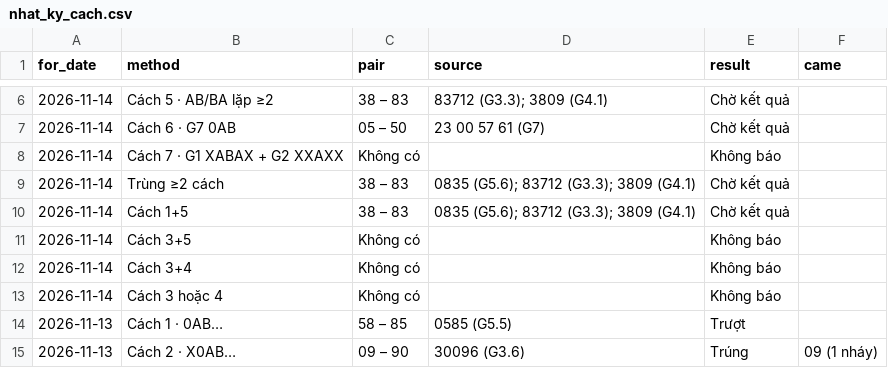
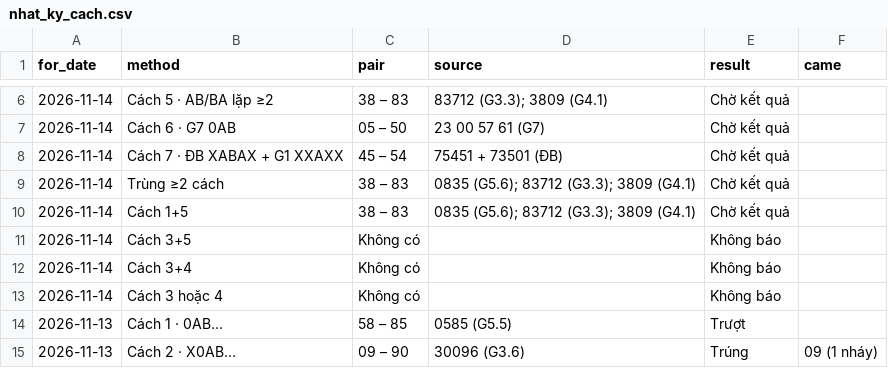
Before and after one commit to chutieuhamchoi/Nghiencuu, a CSV file: xsmb/data/nhat_ky_cach.csv, drawn as a sheet; only a part is shown, gaps mark what is left out.

```diff
--- a/xsmb/data/nhat_ky_cach.csv
+++ b/xsmb/data/nhat_ky_cach.csv
@@ -7,3 +7,3 @@ for_date,method,pair,source,result,came
 2026-11-14,Cách 6 · G7 0AB,05 – 50,23 00 57 61 (G7),Chờ kết quả,
-2026-11-14,Cách 7 · G1 XABAX + G2 XXAXX,Không có,,Không báo,
+2026-11-14,Cách 7 · ĐB XABAX + G1 XXAXX,45 – 54,75451 + 73501 (ĐB),Chờ kết quả,
 2026-11-14,Trùng ≥2 cách,38 – 83,0835 (G5.6); 83712 (G3.3); 3809 (G4.1),Chờ kết quả,
```
Also changed, not shown: xsmb/data/best.csv, xsmb/data/de_xuat.csv, 4 other files.
